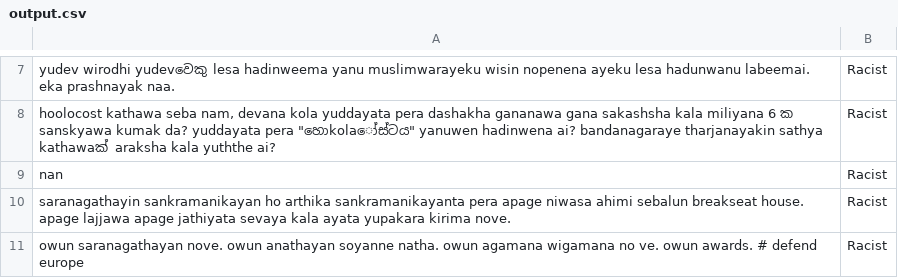
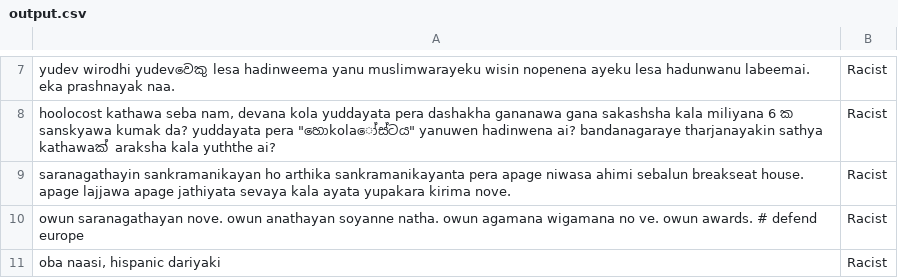
Before and after one commit to sashinipi/Singlish-Recism-Detection, a CSV file: data/output.csv, drawn as a sheet; only a part is shown, gaps mark what is left out; the shorter side is filled out with more unchanged rows; the diff names each change by its address in the sheet, - before the commit and + after, or states it on an @@ line.

```diff
--- a/data/output.csv
+++ b/data/output.csv
-row 9: nan | Racist
```
Also changed, not shown: 13 other files.
